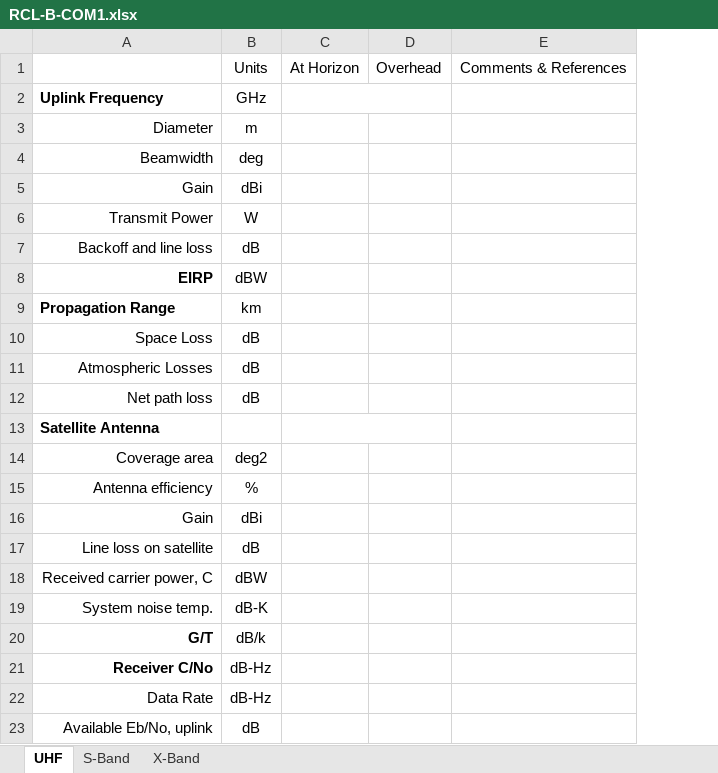
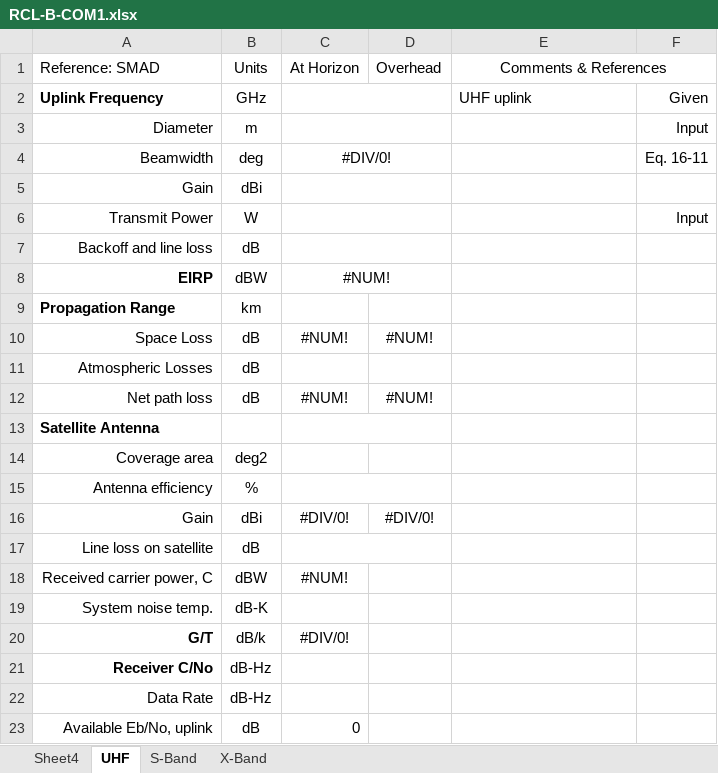
Before and after one commit to RascalSeniorDesign/Preliminary-Design, an Excel workbook: CMQA/Budgets/RCL-B-COM1.xlsx, sheet UHF, drawn as a sheet; only a part is shown; values as stored, in another font and other column widths than the file's, no borders; removed rows and columns are numbered as before the commit, all else as after; the diff names each change by its address in the sheet, - before the commit and + after, or states it on an @@ line.

Commit message:
Added example budget

```diff
--- a/CMQA/Budgets/RCL-B-COM1.xlsx (sheet UHF)
+++ b/CMQA/Budgets/RCL-B-COM1.xlsx (sheet UHF)
+sheet tab: Sheet4
-column C, row 1: At Horizon
+column C, rows 1-23: At Horizon |  |  | #DIV/0! |  |  |  | #NUM! |  | #NUM! |  | #NUM! |  |  |  | #DIV/0! |  | #NUM! |  | #DIV/0! |  |  | 0
+column F, rows 2-6: Given | Input | Eq. 16-11 |  | Input
-A1: (empty)
+A1: Reference: SMAD
+E1:F1 merged
-E2: (empty)
+E2: UHF uplink
-D10: (empty)
+D10: #NUM!
-D12: (empty)
+D12: #NUM!
-D16: (empty)
+D16: #DIV/0!
```
Also changed, not shown: 1 other file.
